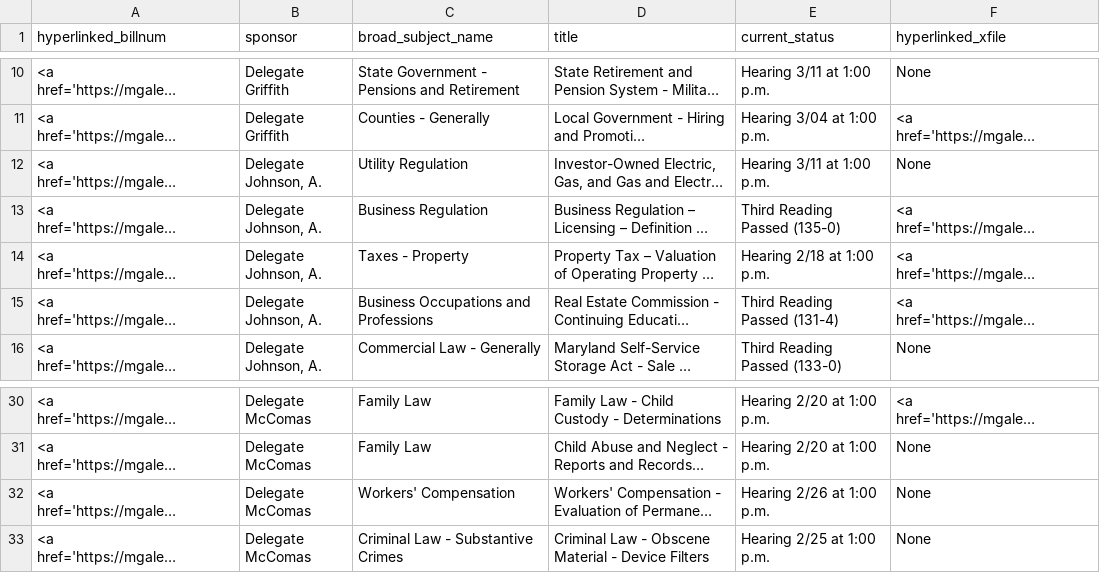
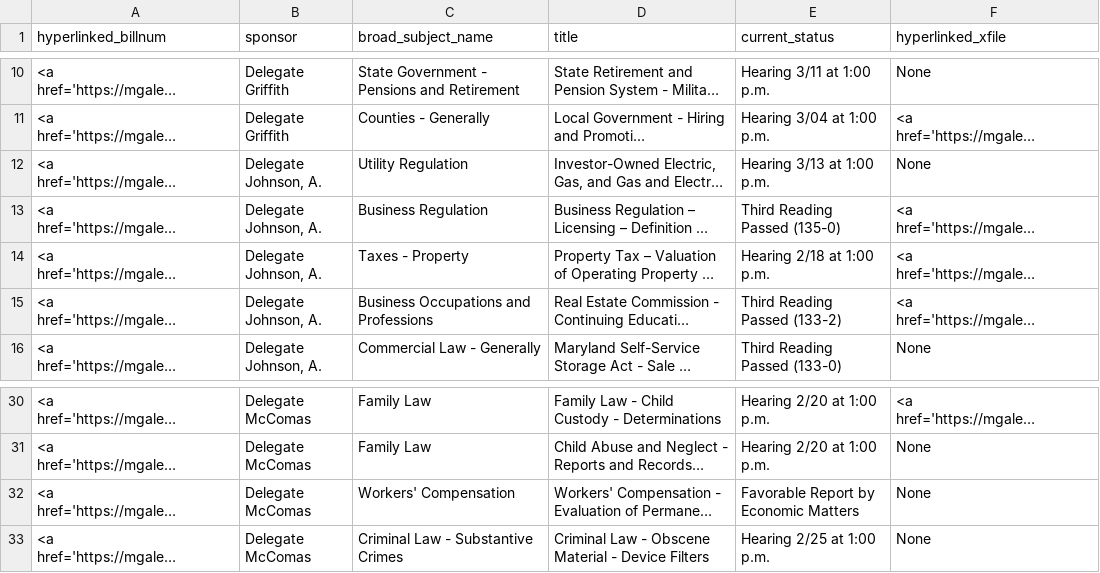
Before and after one commit to Baltimore-Sun/md-ga-bill-tracker, a CSV file: hartab.csv, drawn as a sheet; only a part is shown, gaps mark what is left out; long unchanged cells end in …; the diff names each change by its address in the sheet, - before the commit and + after, or states it on an @@ line.

```diff
--- a/hartab.csv
+++ b/hartab.csv
-E12 (current_status): Hearing 3/11 at 1:00 p.m.
+E12 (current_status): Hearing 3/13 at 1:00 p.m.
-E15 (current_status): Third Reading Passed (131-4)
+E15 (current_status): Third Reading Passed (133-2)
-E32 (current_status): Hearing 2/26 at 1:00 p.m.
+E32 (current_status): Favorable Report by Economic Matters
```
Also changed, not shown: aatab.csv, carrolltab.csv, 1 other file.
